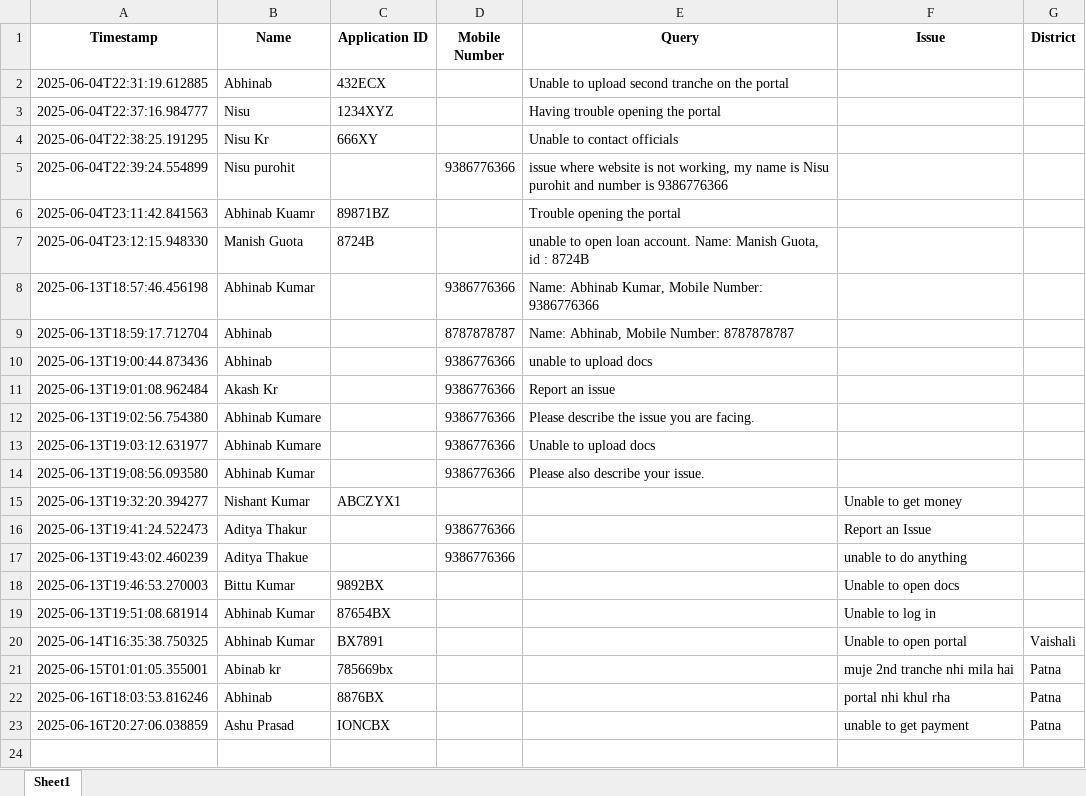
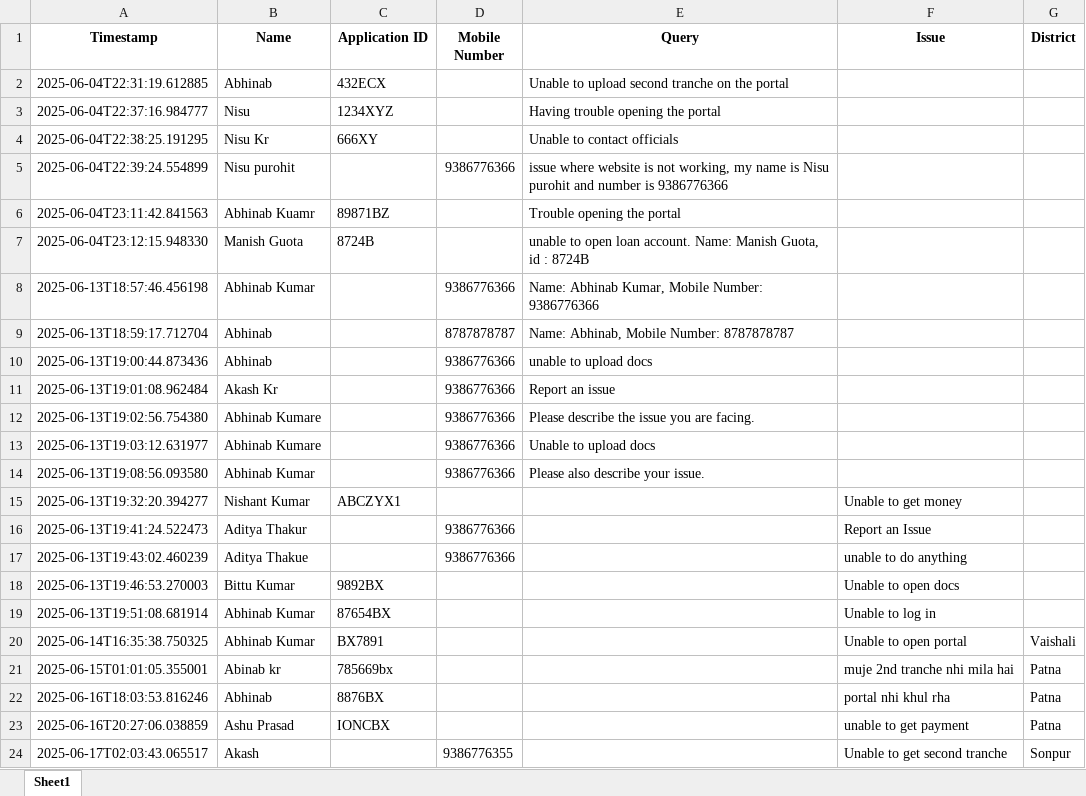
Before and after one commit to Abhinab619/Chatbot_Final, an Excel workbook: helpline_log.xlsx, sheet Sheet1, drawn as a sheet; values as stored, in another font and other column widths than the file's, no borders; the diff names each change by its address in the sheet, - before the commit and + after, or states it on an @@ line.

Commit message:
Issue format for logging

```diff
--- a/helpline_log.xlsx (sheet Sheet1)
+++ b/helpline_log.xlsx (sheet Sheet1)
+row 24: 2025-06-17T02:03:43.065517 | Akash |  | 9386776355 |  | Unable to get second tranche | Sonpur
```
Also changed, not shown: 1 other file.
